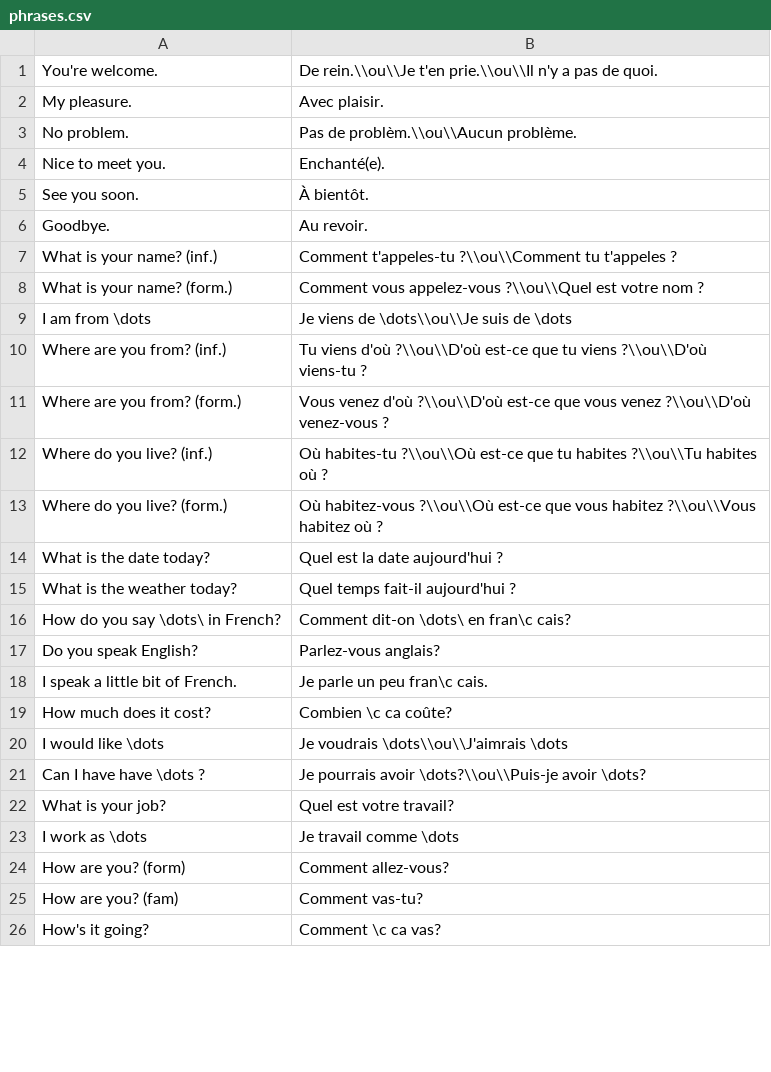
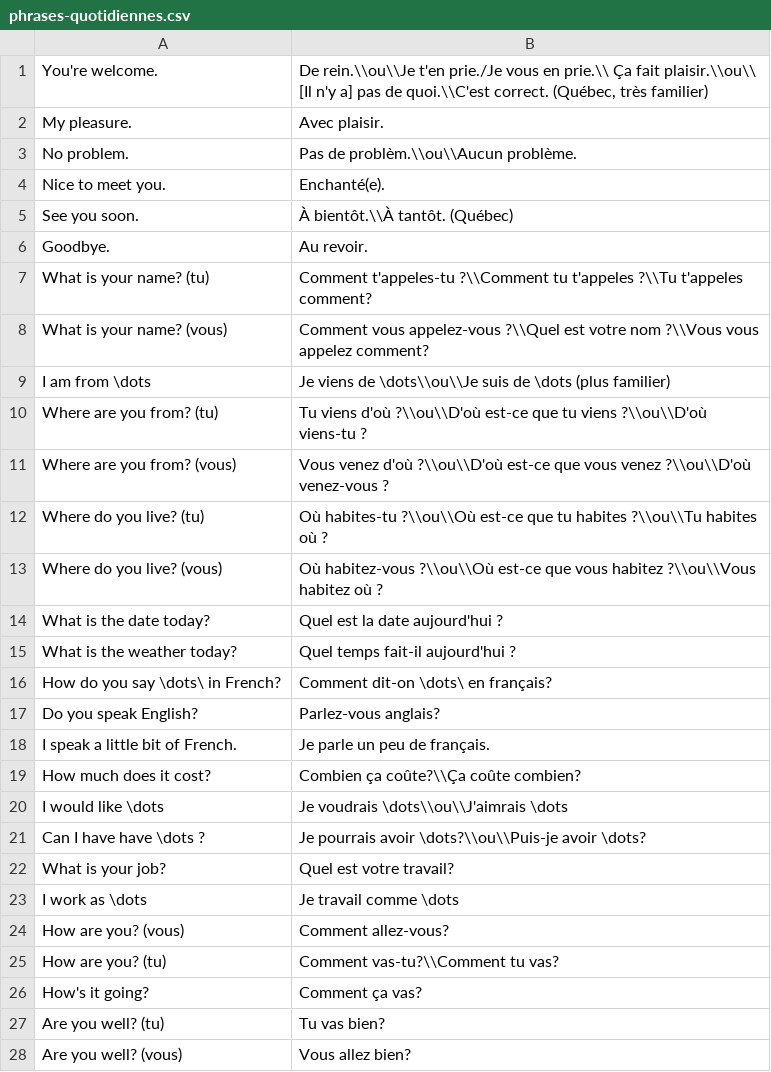
Before and after one commit to jwfh/french-flashcards, a CSV file: contenu/expressions/phrases-quotidiennes.csv (was contenu/expressions/phrases.csv), drawn as a sheet; only a part is shown; the diff covers the shown part only.

```diff
--- a/contenu/expressions/phrases.csv
+++ b/contenu/expressions/phrases-quotidiennes.csv
@@ -1,2 +1,2 @@
-You're welcome.|De rein.\\ou\\Je t'en prie.\\ou\\Il n'y a pas de quoi.
+You're welcome.|De rein.\\ou\\Je t'en prie./Je vous en prie.\\ Ça fait plaisir.\\ou\\ [Il n'y a] pas de quoi.\\C'est correct. (Québec, très familier)
 My pleasure.|Avec plaisir.
@@ -4,17 +4,17 @@ No problem.|Pas de problèm.\\ou\\Aucun problème.
 Nice to meet you.|Enchanté(e).
-See you soon.|À bientôt.
+See you soon.|À bientôt.\\À tantôt. (Québec)
 Goodbye.|Au revoir.
-What is your name? (inf.)|Comment t'appeles-tu ?\\ou\\Comment tu t'appeles ?
-What is your name? (form.)|Comment vous appelez-vous ?\\ou\\Quel est votre nom ?
-I am from \dots|Je viens de \dots\\ou\\Je suis de \dots
-Where are you from? (inf.)|Tu viens d'où ?\\ou\\D'où est-ce que tu viens ?\\ou\\D'où viens-tu ?
-Where are you from? (form.)|Vous venez d'où ?\\ou\\D'où est-ce que vous venez ?\\ou\\D'où venez-vous ?
-Where do you live? (inf.)|Où habites-tu ?\\ou\\Où est-ce que tu habites ?\\ou\\Tu habites où ?
-Where do you live? (form.)|Où habitez-vous ?\\ou\\Où est-ce que vous habitez ?\\ou\\Vous habitez où ?
+What is your name? (tu)|Comment t'appeles-tu ?\\Comment tu t'appeles ?\\Tu t'appeles comment?
+What is your name? (vous)|Comment vous appelez-vous ?\\Quel est votre nom ?\\Vous vous appelez comment?
+I am from \dots|Je viens de \dots\\ou\\Je suis de \dots (plus familier)
+Where are you from? (tu)|Tu viens d'où ?\\ou\\D'où est-ce que tu viens ?\\ou\\D'où viens-tu ?
+Where are you from? (vous)|Vous venez d'où ?\\ou\\D'où est-ce que vous venez ?\\ou\\D'où venez-vous ?
+Where do you live? (tu)|Où habites-tu ?\\ou\\Où est-ce que tu habites ?\\ou\\Tu habites où ?
+Where do you live? (vous)|Où habitez-vous ?\\ou\\Où est-ce que vous habitez ?\\ou\\Vous habitez où ?
 What is the date today?|Quel est la date aujourd'hui ?
 What is the weather today?|Quel temps fait-il aujourd'hui ?
-How do you say \dots\ in French?| Comment dit-on \dots\ en fran\c cais?
+How do you say \dots\ in French?| Comment dit-on \dots\ en français?
 Do you speak English?|Parlez-vous anglais?
-I speak a little bit of French.|Je parle un peu fran\c cais.
-How much does it cost?|Combien \c ca coûte?
+I speak a little bit of French.|Je parle un peu de français.
+How much does it cost?|Combien ça coûte?\\Ça coûte combien?
 I would like \dots|Je voudrais \dots\\ou\\J'aimrais \dots
@@ -23,4 +23,6 @@ What is your job?|Quel est votre travail?
 I work as \dots|Je travail comme \dots
-How are you? (form)|Comment allez-vous?
-How are you? (fam)|Comment vas-tu?
-How's it going?|Comment \c ca vas?
+How are you? (vous)|Comment allez-vous?
+How are you? (tu)|Comment vas-tu?\\Comment tu vas?
+How's it going?|Comment ça vas?
+Are you well? (tu)|Tu vas bien?
+Are you well? (vous)|Vous allez bien?
```
Also changed, not shown: 12 added rows, 16 removed rows and 27 edited cells elsewhere in this file, contenu/conjugaisons/conjugaisons-futur-proche.csv, contenu/conjugaisons/conjugaisons-impératif.csv, 6 other files.
